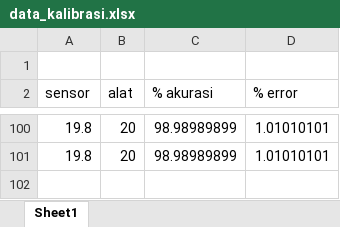
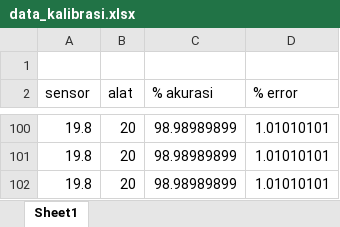
Before and after one commit to novitaadw28/Program_Sistem_Monitoring_Arduino_dan_R_Novita, an Excel workbook: Data kalibrasi suhu/data_kalibrasi.xlsx, sheet Sheet1, drawn as a sheet; only a part is shown, gaps mark what is left out; values as stored, in another font and other column widths than the file's, no borders; the diff names each change by its address in the sheet, - before the commit and + after, or states it on an @@ line.

Commit message:
Add files via upload

```diff
--- a/Data kalibrasi suhu/data_kalibrasi.xlsx (sheet Sheet1)
+++ b/Data kalibrasi suhu/data_kalibrasi.xlsx (sheet Sheet1)
+row 102: 19.8 | 20 | 98.98989899 | 1.01010101
```
